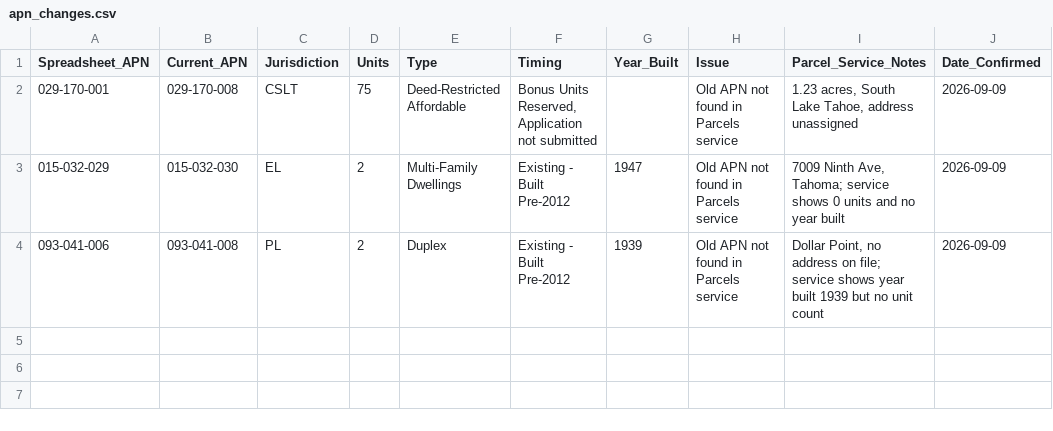
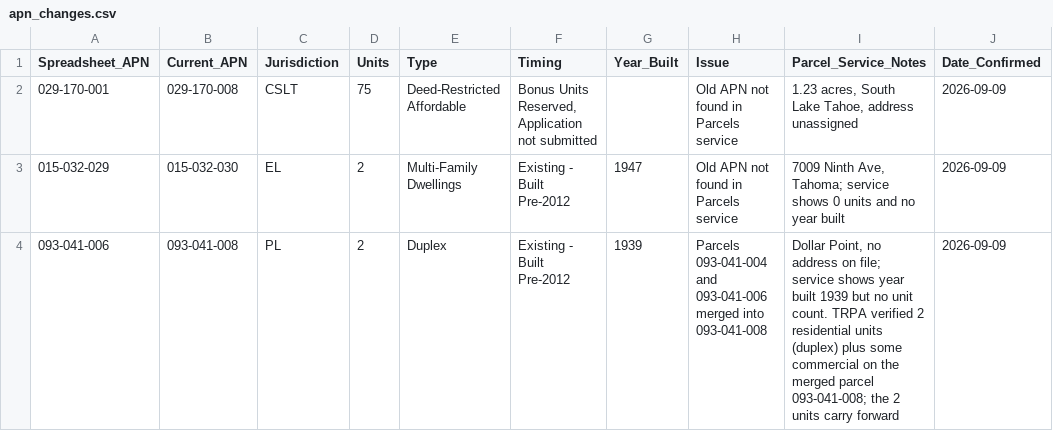
Before and after one commit to trpa-agency/Planning, a CSV file: LongRange/data/apn_changes.csv, drawn as a sheet.

```diff
--- a/LongRange/data/apn_changes.csv
+++ b/LongRange/data/apn_changes.csv
@@ -3,2 +3,2 @@ Spreadsheet_APN,Current_APN,Jurisdiction,Units,Type,Timing,Year_Built,Issue,Parc
 015-032-029,015-032-030,EL,2,Multi-Family Dwellings,Existing - Built Pre-2012,1947,Old APN not found in Parcels service,"7009 Ninth Ave, Tahoma; service shows 0 units and no year built",2026-09-09
-093-041-006,093-041-008,PL,2,Duplex,Existing - Built Pre-2012,1939,Old APN not found in Parcels service,"Dollar Point, no address on file; service shows year built 1939 but no unit count",2026-09-09
+093-041-006,093-041-008,PL,2,Duplex,Existing - Built Pre-2012,1939,Parcels 093-041-004 and 093-041-006 merged into 093-041-008,"Dollar Point, no address on file; service shows year built 1939 but no unit count. TRPA verified 2 residential units (duplex) plus some commercial on the merged parcel 093-041-008; the 2 units carry forward",2026-09-09
```
Also changed, not shown: 3 other files.
